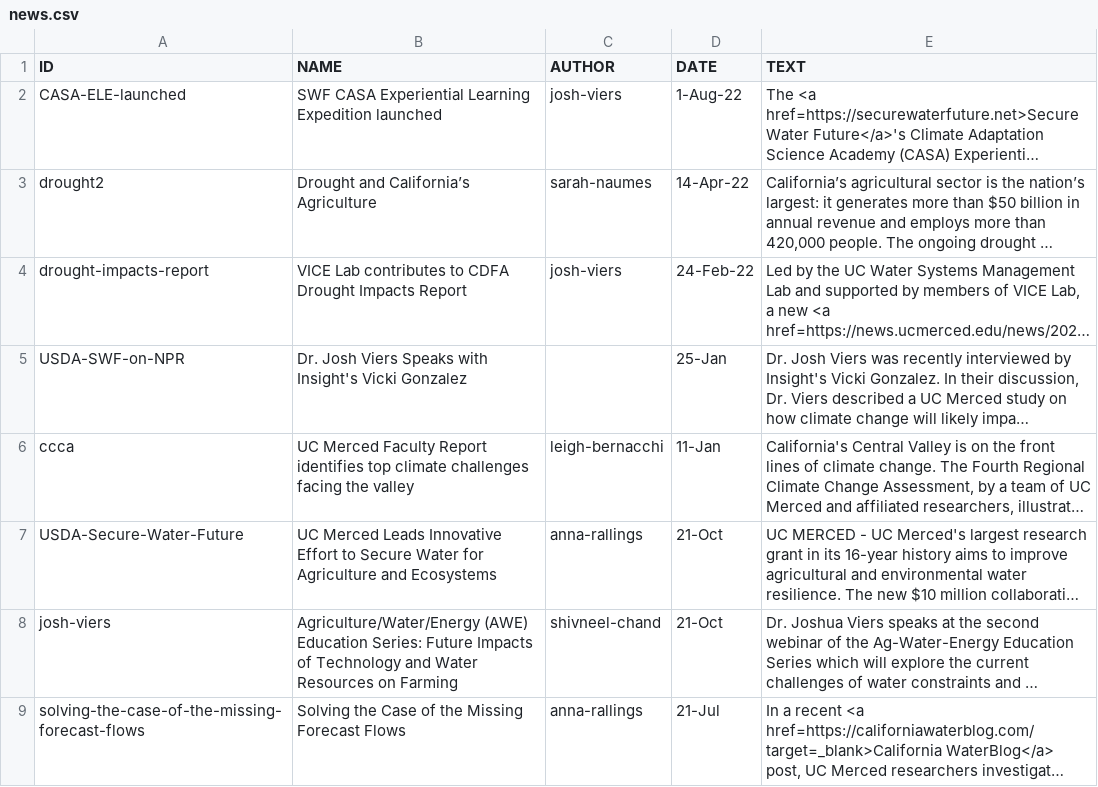
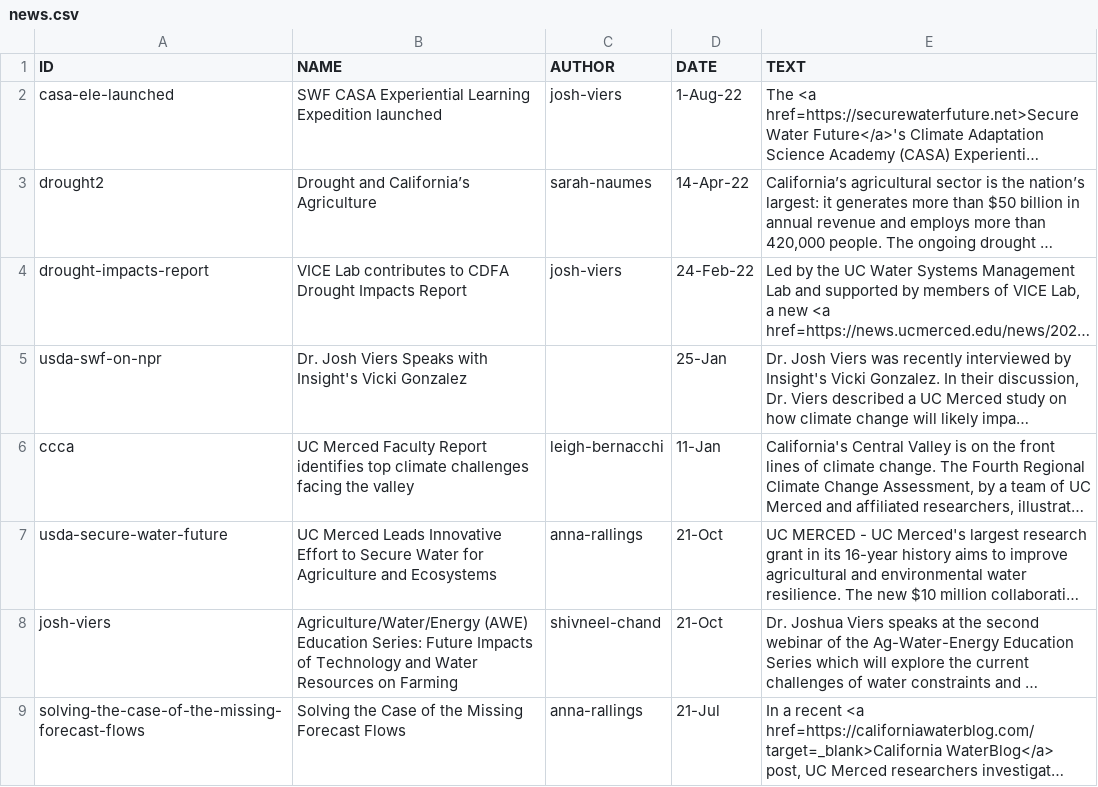
Before and after one commit to vicelab/vicelab.github.io, a CSV file: news.csv, drawn as a sheet; only a part is shown; long unchanged cells end in …; the diff names each change by its address in the sheet, - before the commit and + after, or states it on an @@ line.

```diff
--- a/news.csv
+++ b/news.csv
-A2 (ID): CASA-ELE-launched
+A2 (ID): casa-ele-launched
-A5 (ID): USDA-SWF-on-NPR
+A5 (ID): usda-swf-on-npr
-A7 (ID): USDA-Secure-Water-Future
+A7 (ID): usda-secure-water-future
```
Also changed, not shown: 2 other files.
